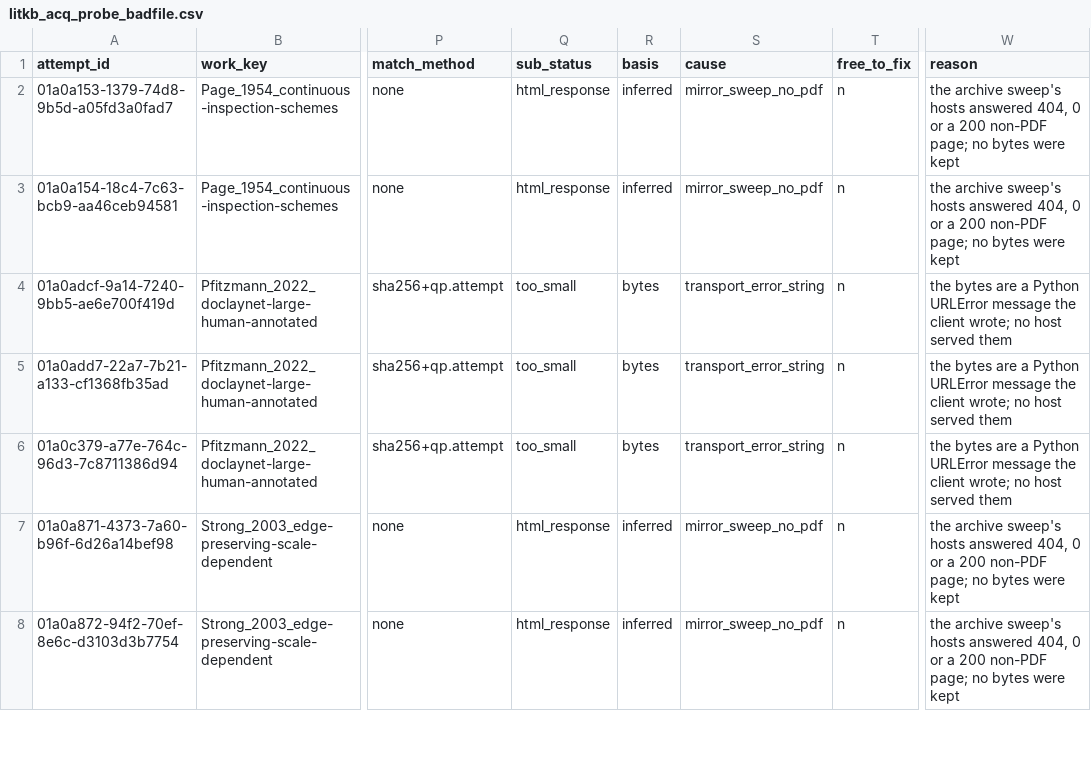
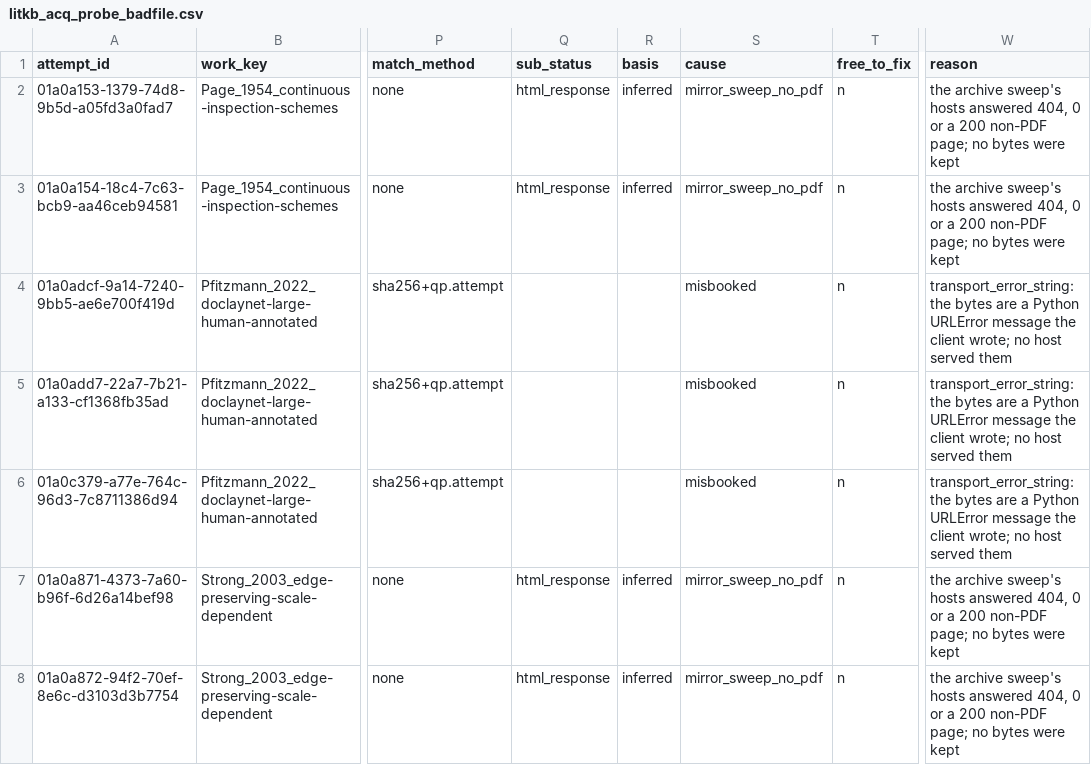
Before and after one commit to Kameron-Eck/edmonds-treedata, a CSV file: phase4/qc/litkb_acq_probe_badfile.csv, drawn as a sheet; only a part is shown, gaps mark what is left out; the diff covers the shown part only; the diff names each change by its address in the sheet, - before the commit and + after, or states it on an @@ line.

```diff
--- a/phase4/qc/litkb_acq_probe_badfile.csv
+++ b/phase4/qc/litkb_acq_probe_badfile.csv
-Q4:Q6 (sub_status): too_small
+Q4:Q6 (sub_status): (empty)
-R4:R6 (basis): bytes
+R4:R6 (basis): (empty)
-S4:S6 (cause): transport_error_string
+S4:S6 (cause): misbooked
-W4:W6 (reason): the bytes…
+W4:W6 (reason): transport_error_string: the bytes…
```
Also changed, not shown: 16 edited cells elsewhere in this file, phase4/qc/litkb_acq_probe_blocked.csv, 36 other files.
